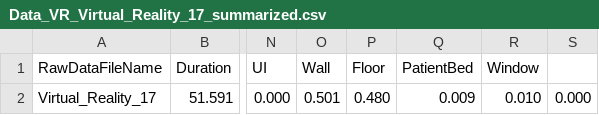
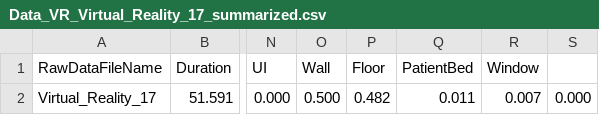
Before and after one commit to yiqiaowang-arch/EBD-Toolkit, a CSV file: Data_VR_Summarized/Data_VR_Virtual_Reality_17_summarized.csv, drawn as a sheet; only a part is shown, gaps mark what is left out; the diff names each change by its address in the sheet, - before the commit and + after, or states it on an @@ line.

```diff
--- a/Data_VR_Summarized/Data_VR_Virtual_Reality_17_summarized.csv
+++ b/Data_VR_Summarized/Data_VR_Virtual_Reality_17_summarized.csv
-O2: 0.501
+O2: 0.500
-P2: 0.480
+P2: 0.482
-Q2: 0.009
+Q2: 0.011
-R2: 0.010
+R2: 0.007
```
Also changed, not shown: Data_VR_Processed/Data_VR_Virtual_Reality_17_processed.csv, 3 other files.
